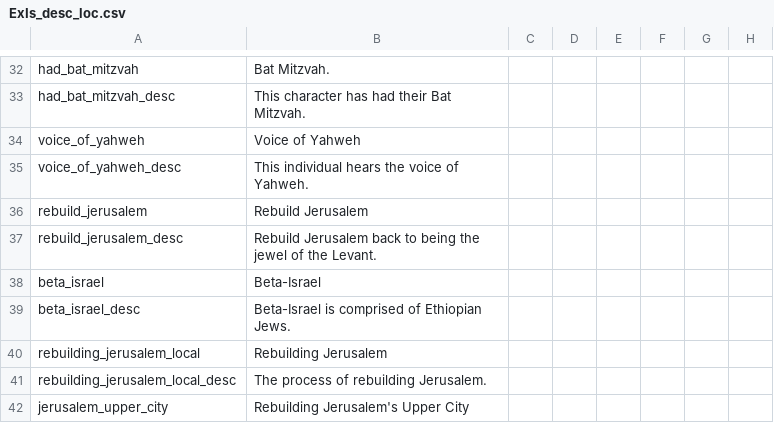
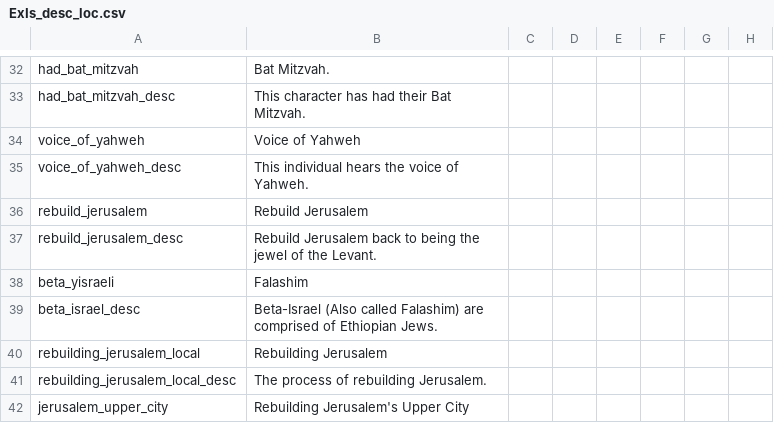
Before and after one commit to swf541/Gloria-Regni, a CSV file: Gloria Regni/localisation/ExIs_desc_loc.csv, drawn as a sheet; only a part is shown, gaps mark what is left out; the diff names each change by its address in the sheet, - before the commit and + after, or states it on an @@ line.

Commit message:
Fix for the Beta Israeli / Falashim

```diff
--- a/Gloria Regni/localisation/ExIs_desc_loc.csv
+++ b/Gloria Regni/localisation/ExIs_desc_loc.csv
-A38: beta_israel
+A38: beta_yisraeli
-B38: Beta-Israel
+B38: Falashim
-B39: Beta-Israel is comprised of…
+B39: Beta-Israel (Also called Falashim) are comprised of…
```
